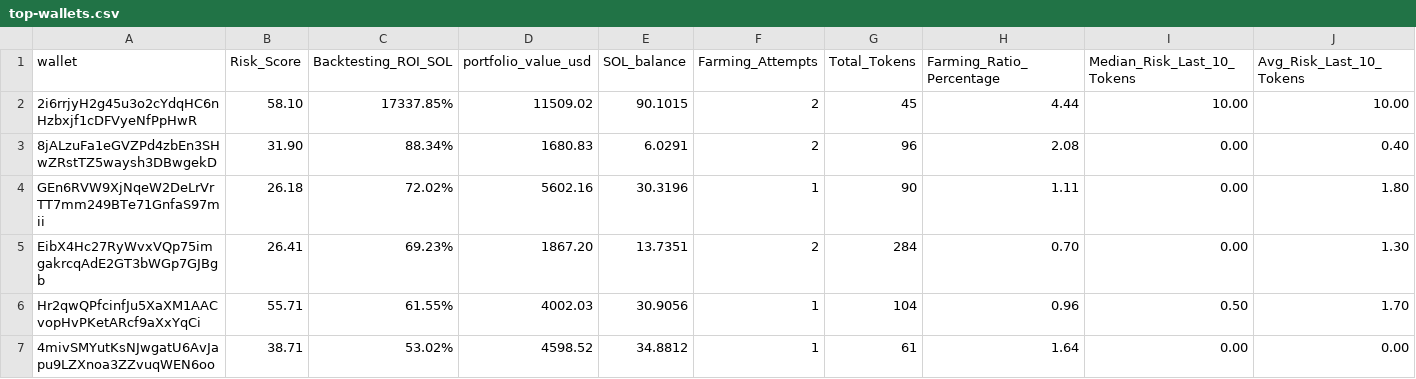
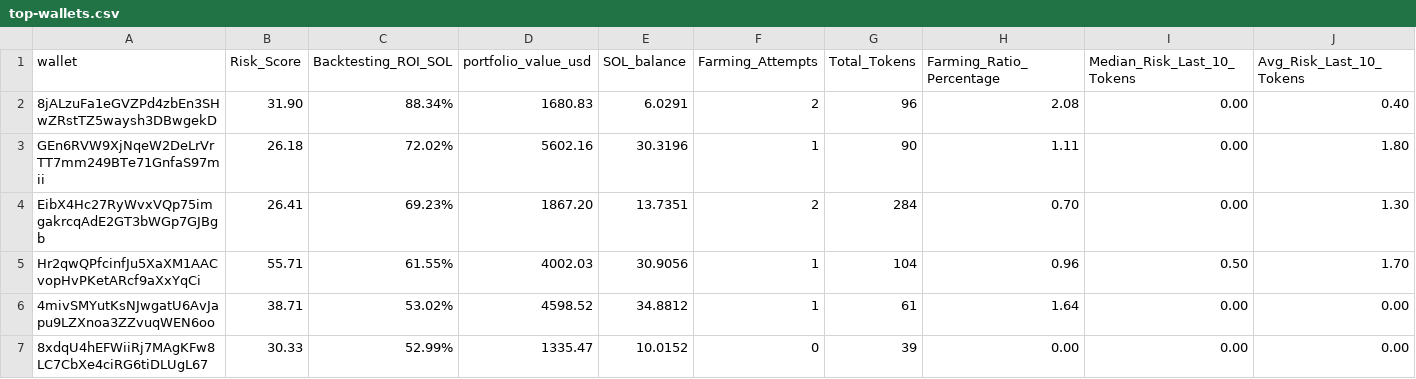
Before and after one commit to wallets-alpha/top-wallets, a CSV file: top-wallets.csv, drawn as a sheet; only a part is shown; the shorter side is filled out with more unchanged rows; rows hold the shown columns only; the diff names each change by its address in the sheet, - before the commit and + after, or states it on an @@ line.

Commit message:
Update top-wallets.csv

```diff
--- a/top-wallets.csv
+++ b/top-wallets.csv
-row 2: 2i6rrjyH2g45u3o2cYdqHC6nHzbxjf1cDFVyeNfPpHwR | 58.10 | 17337.85% | 11509.02 | 90.1015 | 2 | 45 | 4.44 | 10.00 | 10.00
```
